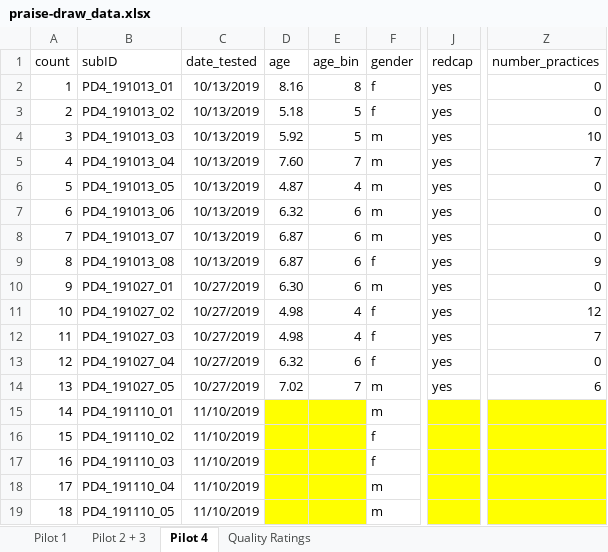
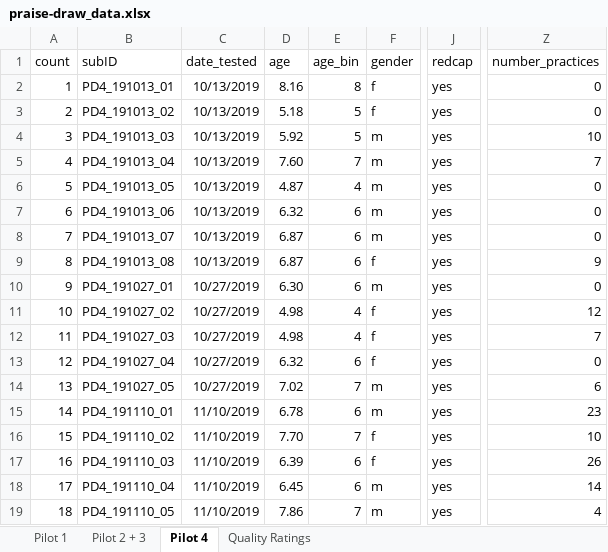
Before and after one commit to masaba/praise-draw, an Excel workbook: analysis/praise-draw_data.xlsx, sheet Pilot 4, drawn as a sheet; only a part is shown, gaps mark what is left out; values as stored, in another font and other column widths than the file's, no borders; the diff names each change by its address in the sheet, - before the commit and + after, or states it on an @@ line.

Commit message:
coded data

```diff
--- a/analysis/praise-draw_data.xlsx (sheet Pilot 4)
+++ b/analysis/praise-draw_data.xlsx (sheet Pilot 4)
-D15 (age): (empty)
+D15 (age): 6.78
-D15:E19 fill: #FFFF00
+D15:E19 fill: none
-E15 (age_bin): (empty)
+E15 (age_bin): 6
-J15:J19 (redcap): (empty)
+J15:J19 (redcap): yes
-J15:J19 fill: #FFFF00
+J15:J19 fill: none
-Z15 (number_practices): (empty)
+Z15 (number_practices): 23
-Z15:Z19 fill: #FFFF00
+Z15:Z19 fill: none
-D16 (age): (empty)
+D16 (age): 7.70
-E16 (age_bin): (empty)
+E16 (age_bin): 7
-Z16 (number_practices): (empty)
+Z16 (number_practices): 10
-D17 (age): (empty)
+D17 (age): 6.39
-E17:E18 (age_bin): (empty)
+E17:E18 (age_bin): 6
-Z17 (number_practices): (empty)
+Z17 (number_practices): 26
-D18 (age): (empty)
+D18 (age): 6.45
-Z18 (number_practices): (empty)
+Z18 (number_practices): 14
-D19 (age): (empty)
+D19 (age): 7.86
-E19 (age_bin): (empty)
+E19 (age_bin): 7
-Z19 (number_practices): (empty)
+Z19 (number_practices): 4
```
